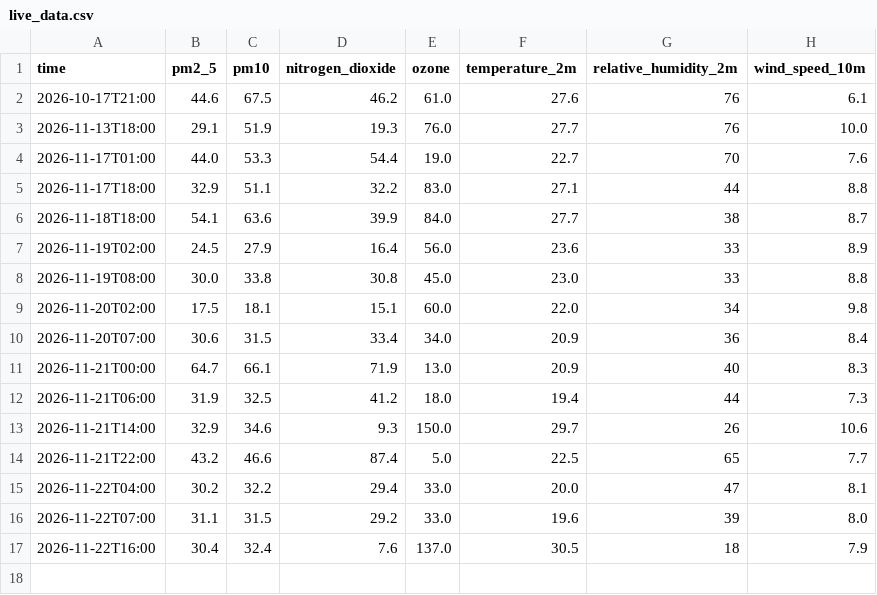
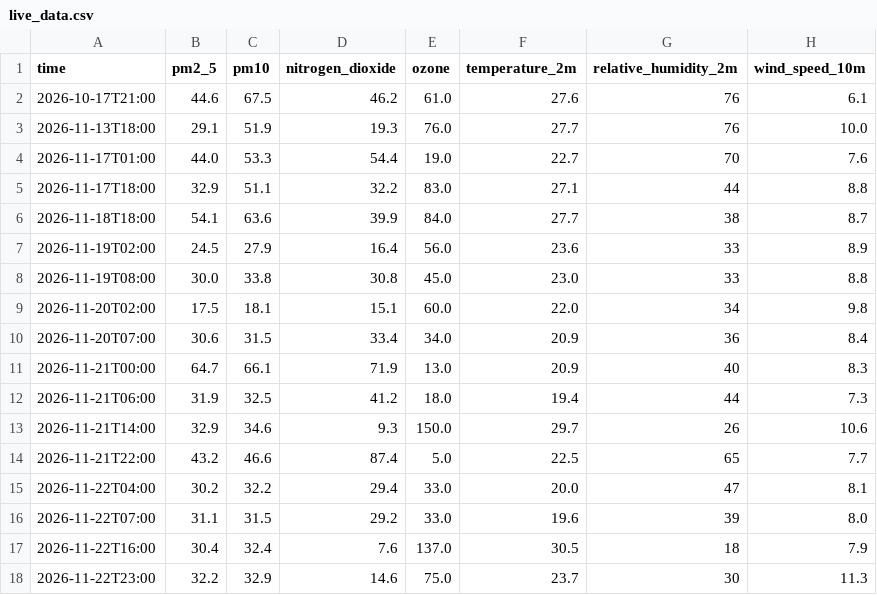
Before and after one commit to Naresh-Kumar17/Air_Quality_Forcasating-, a CSV file: live_data.csv, drawn as a sheet; the diff names each change by its address in the sheet, - before the commit and + after, or states it on an @@ line.

```diff
--- a/live_data.csv
+++ b/live_data.csv
+row 18: 2026-11-22T23:00 | 32.2 | 32.9 | 14.6 | 75.0 | 23.7 | 30 | 11.3
```
Also changed, not shown: forecast_log.csv.
